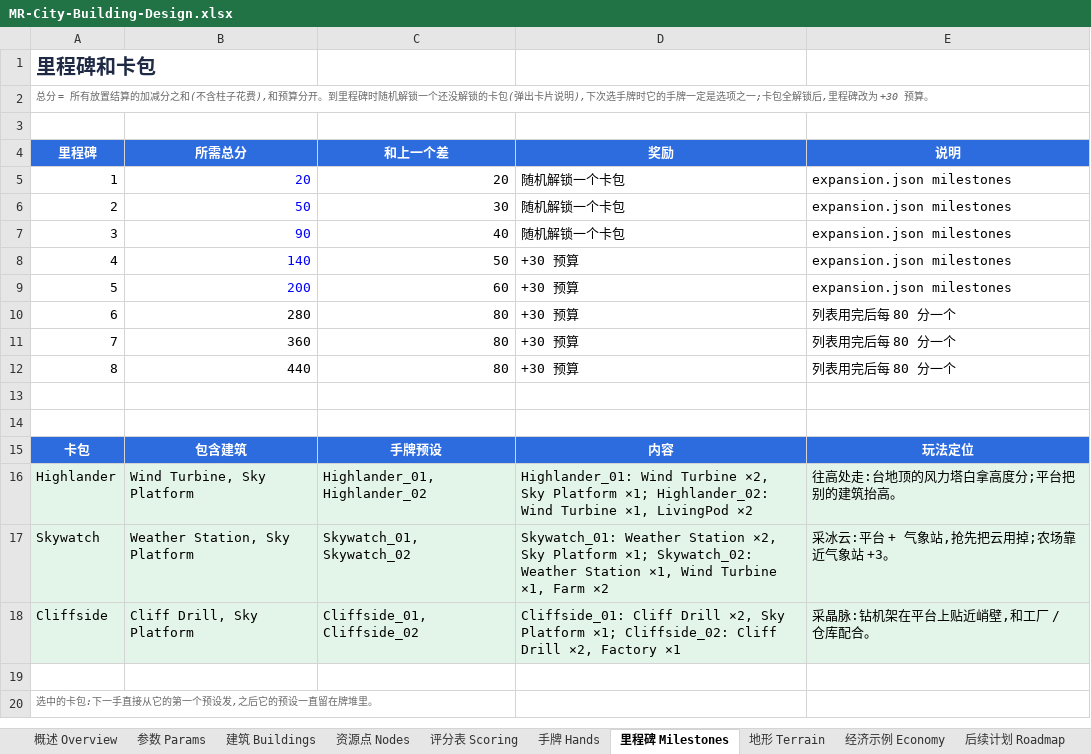
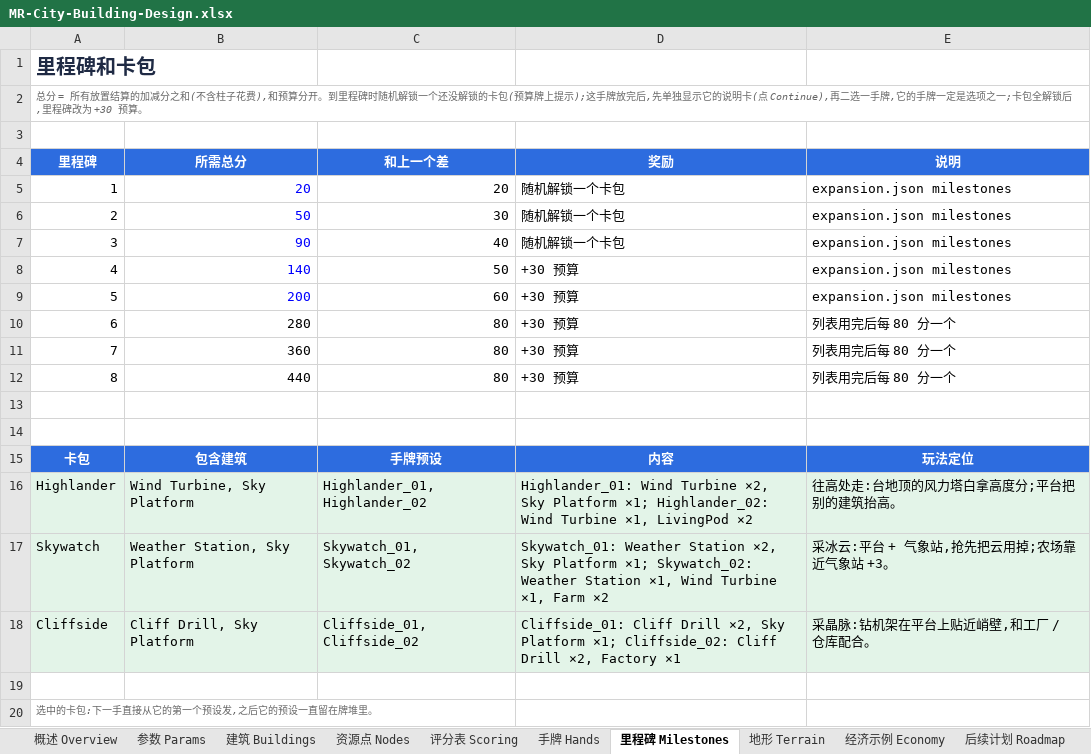
Before and after one commit to eric-thepeng/mr-city-building-2, an Excel workbook: docs/MR-City-Building-Design.xlsx, sheet 里程碑 Milestones, drawn as a sheet; values as stored, in another font and other column widths than the file's, no borders; charts and pictures not drawn; the diff names each change by its address in the sheet, - before the commit and + after, or states it on an @@ line.

```diff
--- a/docs/MR-City-Building-Design.xlsx (sheet 里程碑 Milestones)
+++ b/docs/MR-City-Building-Design.xlsx (sheet 里程碑 Milestones)
-A2 (里程碑): …的卡包(弹出卡片说明),下次选手牌时它的手牌…
+A2 (里程碑): …的卡包(预算牌上提示);这手牌放完后,先单独显示它的说明卡(点 Continue),再二选一手牌,它的手牌…
```
Also changed, not shown: sheet 后续计划 Roadmap, sheet 概述 Overview, sheet 资源点 Nodes, charts or pictures.
